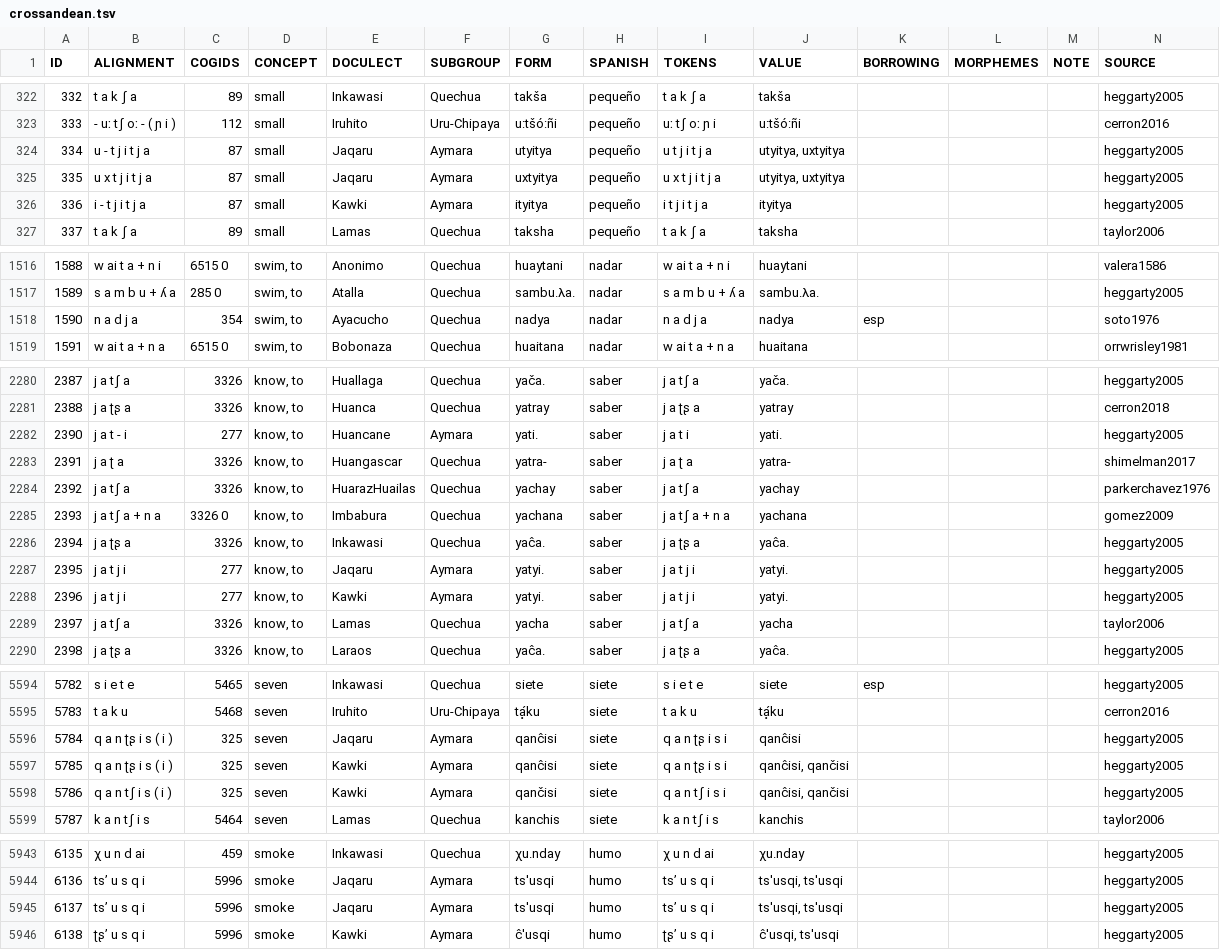
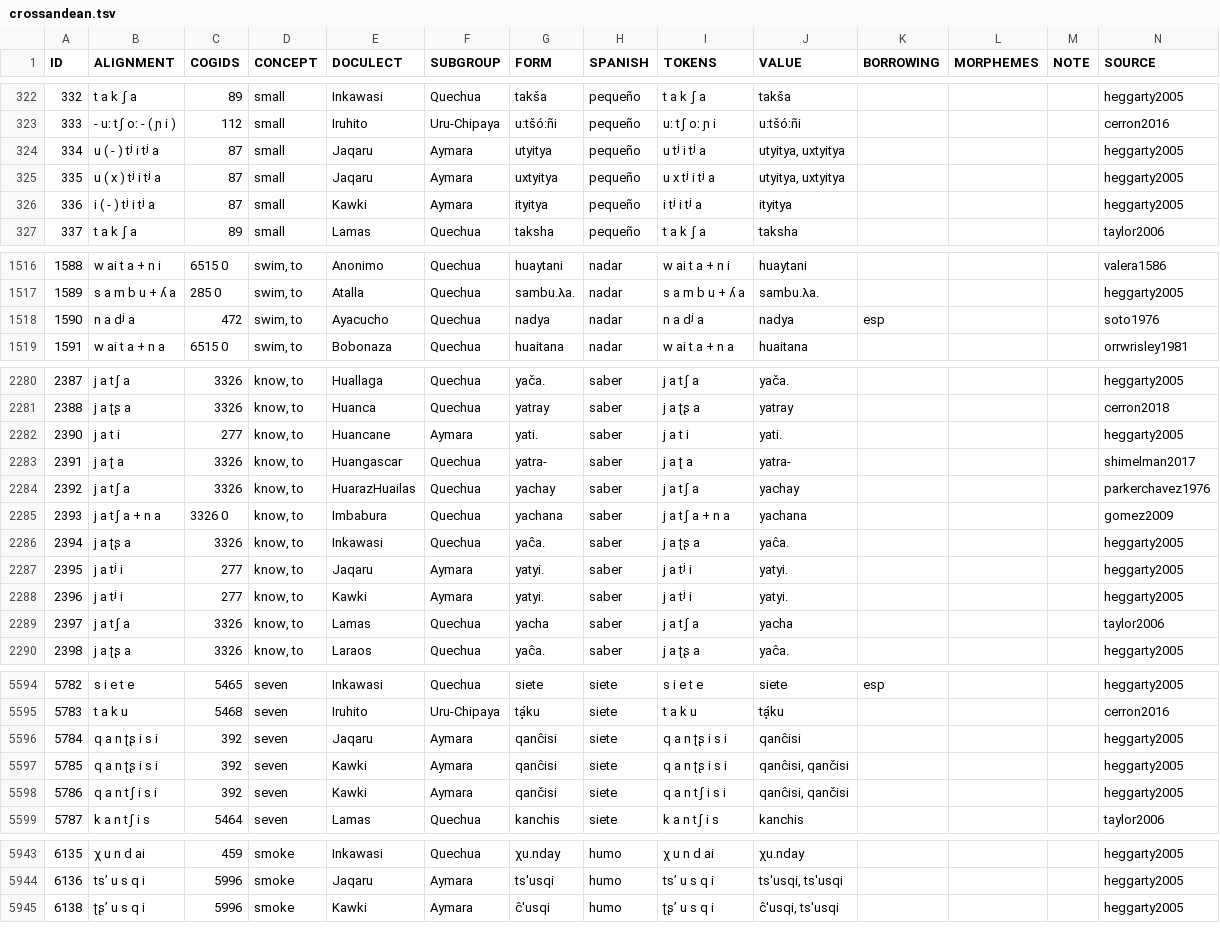
Before and after one commit to lexibank/crossandean, a TSV file: raw/crossandean.tsv, drawn as a sheet; only a part is shown, gaps mark what is left out; the diff covers the shown part only.

```diff
--- a/raw/crossandean.tsv
+++ b/raw/crossandean.tsv
@@ -323,5 +323,5 @@ ID	ALIGNMENT	COGIDS	CONCEPT	DOCULECT	SUBGROUP	FORM	SPANISH	TOKENS	VALUE	BORROWIN
 333	- uː tʃ oː - ( ɲ i )	112	small	Iruhito	Uru-Chipaya	u:tšó:ñi	pequeño	uː tʃ oː ɲ i	u:tšó:ñi				cerron2016
-334	u - t j i t j a	87	small	Jaqaru	Aymara	utyitya	pequeño	u t j i t j a	utyitya, uxtyitya				heggarty2005
-335	u x t j i t j a	87	small	Jaqaru	Aymara	uxtyitya	pequeño	u x t j i t j a	utyitya, uxtyitya				heggarty2005
-336	i - t j i t j a	87	small	Kawki	Aymara	ityitya	pequeño	i t j i t j a	ityitya				heggarty2005
+334	u ( - ) tʲ i tʲ a	87	small	Jaqaru	Aymara	utyitya	pequeño	u tʲ i tʲ a	utyitya, uxtyitya				heggarty2005
+335	u ( x ) tʲ i tʲ a	87	small	Jaqaru	Aymara	uxtyitya	pequeño	u x tʲ i tʲ a	utyitya, uxtyitya				heggarty2005
+336	i ( - ) tʲ i tʲ a	87	small	Kawki	Aymara	ityitya	pequeño	i tʲ i tʲ a	ityitya				heggarty2005
 337	t a k ʃ a	89	small	Lamas	Quechua	taksha	pequeño	t a k ʃ a	taksha				taylor2006
@@ -1517,3 +1517,3 @@ ID	ALIGNMENT	COGIDS	CONCEPT	DOCULECT	SUBGROUP	FORM	SPANISH	TOKENS	VALUE	BORROWIN
 1589	s a m b u + ʎ a	285 0	swim, to	Atalla	Quechua	sambu.λa.	nadar	s a m b u + ʎ a	sambu.λa.				heggarty2005
-1590	n a d j a	354	swim, to	Ayacucho	Quechua	nadya	nadar	n a d j a	nadya	esp			soto1976
+1590	n a dʲ a	472	swim, to	Ayacucho	Quechua	nadya	nadar	n a dʲ a	nadya	esp			soto1976
 1591	w ai t a + n a	6515 0	swim, to	Bobonaza	Quechua	huaitana	nadar	w ai t a + n a	huaitana				orrwrisley1981
@@ -2281,3 +2281,3 @@ ID	ALIGNMENT	COGIDS	CONCEPT	DOCULECT	SUBGROUP	FORM	SPANISH	TOKENS	VALUE	BORROWIN
 2388	j a ʈʂ a	3326	know, to	Huanca	Quechua	yatray	saber	j a ʈʂ a	yatray				cerron2018
-2390	j a t - i	277	know, to	Huancane	Aymara	yati.	saber	j a t i	yati.				heggarty2005
+2390	j a t i	277	know, to	Huancane	Aymara	yati.	saber	j a t i	yati.				heggarty2005
 2391	j a ʈ a	3326	know, to	Huangascar	Quechua	yatra-	saber	j a ʈ a	yatra-				shimelman2017
@@ -2286,4 +2286,4 @@ ID	ALIGNMENT	COGIDS	CONCEPT	DOCULECT	SUBGROUP	FORM	SPANISH	TOKENS	VALUE	BORROWIN
 2394	j a ʈʂ a	3326	know, to	Inkawasi	Quechua	yaĉa.	saber	j a ʈʂ a	yaĉa.				heggarty2005
-2395	j a t j i	277	know, to	Jaqaru	Aymara	yatyi.	saber	j a t j i	yatyi.				heggarty2005
-2396	j a t j i	277	know, to	Kawki	Aymara	yatyi.	saber	j a t j i	yatyi.				heggarty2005
+2395	j a tʲ i	277	know, to	Jaqaru	Aymara	yatyi.	saber	j a tʲ i	yatyi.				heggarty2005
+2396	j a tʲ i	277	know, to	Kawki	Aymara	yatyi.	saber	j a tʲ i	yatyi.				heggarty2005
 2397	j a tʃ a	3326	know, to	Lamas	Quechua	yacha	saber	j a tʃ a	yacha				taylor2006
@@ -5595,5 +5595,5 @@ ID	ALIGNMENT	COGIDS	CONCEPT	DOCULECT	SUBGROUP	FORM	SPANISH	TOKENS	VALUE	BORROWIN
 5783	t a k u	5468	seven	Iruhito	Uru-Chipaya	tḁ́ku	siete	t a k u	tḁ́ku				cerron2016
-5784	q a n ʈʂ i s ( i )	325	seven	Jaqaru	Aymara	qanĉisi	siete	q a n ʈʂ i s i	qanĉisi				heggarty2005
-5785	q a n ʈʂ i s ( i )	325	seven	Kawki	Aymara	qanĉisi	siete	q a n ʈʂ i s i	qanĉisi, qančisi				heggarty2005
-5786	q a n tʃ i s ( i )	325	seven	Kawki	Aymara	qančisi	siete	q a n tʃ i s i	qanĉisi, qančisi				heggarty2005
+5784	q a n ʈʂ i s i	392	seven	Jaqaru	Aymara	qanĉisi	siete	q a n ʈʂ i s i	qanĉisi				heggarty2005
+5785	q a n ʈʂ i s i	392	seven	Kawki	Aymara	qanĉisi	siete	q a n ʈʂ i s i	qanĉisi, qančisi				heggarty2005
+5786	q a n tʃ i s i	392	seven	Kawki	Aymara	qančisi	siete	q a n tʃ i s i	qanĉisi, qančisi				heggarty2005
 5787	k a n tʃ i s	5464	seven	Lamas	Quechua	kanchis	siete	k a n tʃ i s	kanchis				taylor2006
@@ -5944,3 +5944,2 @@ ID	ALIGNMENT	COGIDS	CONCEPT	DOCULECT	SUBGROUP	FORM	SPANISH	TOKENS	VALUE	BORROWIN
 6136	tsʼ u s q i	5996	smoke	Jaqaru	Aymara	ts'usqi	humo	tsʼ u s q i	ts'usqi, ts'usqi				heggarty2005
-6137	tsʼ u s q i	5996	smoke	Jaqaru	Aymara	ts'usqi	humo	tsʼ u s q i	ts'usqi, ts'usqi				heggarty2005
 6138	ʈʂʼ u s q i	5996	smoke	Kawki	Aymara	ĉ'usqi	humo	ʈʂʼ u s q i	ĉ'usqi, ts'usqi				heggarty2005
```
Also changed, not shown: 65 edited cells elsewhere in this file, cldf/cognates.csv, cldf/forms.csv, 13 other files.
